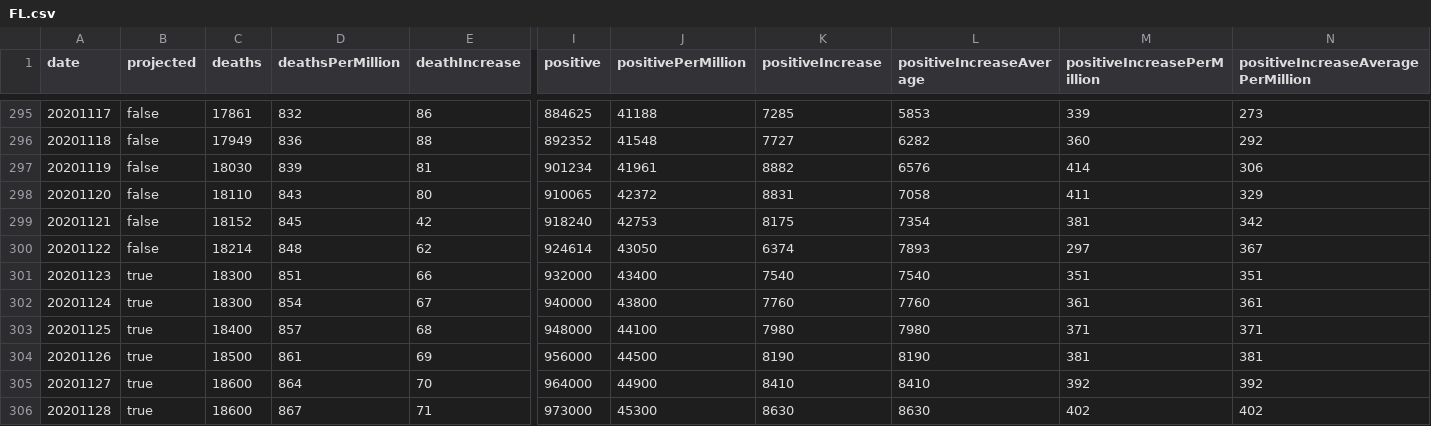
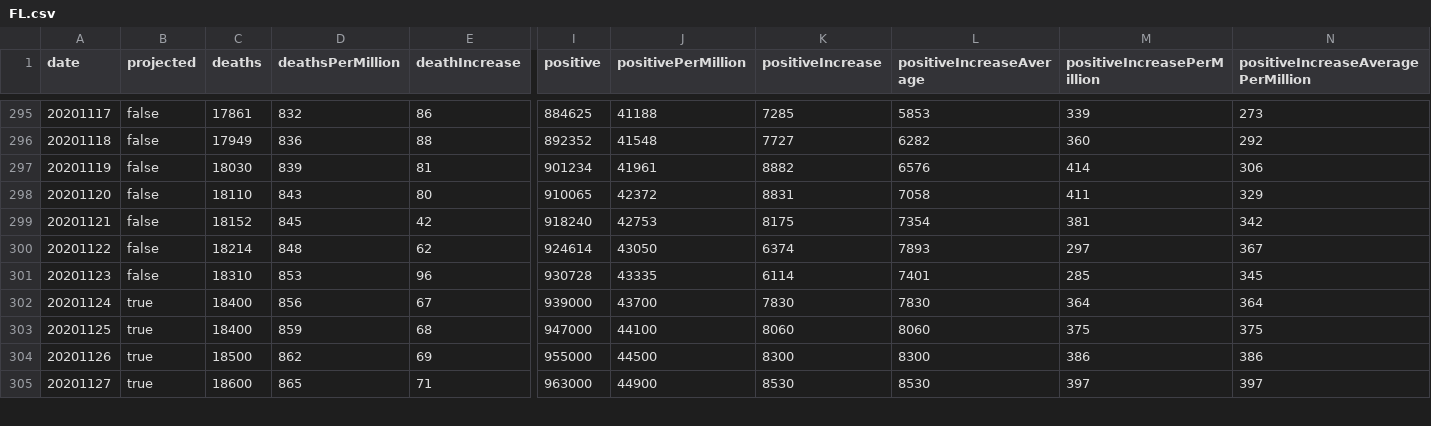
Before and after one commit to mgwalker/covid19-csv, a CSV file: docs/v1/FL.csv, drawn as a sheet; only a part is shown, gaps mark what is left out; removed rows and columns are numbered as before the commit, all else as after; rows hold the shown columns only; the diff covers the shown part only; the diff names each change by its address in the sheet, - before the commit and + after, or states it on an @@ line.

```diff
--- a/docs/v1/FL.csv
+++ b/docs/v1/FL.csv
-row 301: 20201123 | true | 18300 | 851 | 66 | 932000 | 43400 | 7540 | 7540 | 351 | 351
+row 301: 20201123 | false | 18310 | 853 | 96 | 930728 | 43335 | 6114 | 7401 | 285 | 345
-C302 (deaths): 18300
+C302 (deaths): 18400
-D302 (deathsPerMillion): 854
+D302 (deathsPerMillion): 856
-I302 (positive): 940000
+I302 (positive): 939000
-J302 (positivePerMillion): 43800
+J302 (positivePerMillion): 43700
-K302 (positiveIncrease): 7760
+K302 (positiveIncrease): 7830
-L302 (positiveIncreaseAverage): 7760
+L302 (positiveIncreaseAverage): 7830
-M302 (positiveIncreasePerMillion): 361
+M302 (positiveIncreasePerMillion): 364
-N302: 361
+N302: 364
-D303 (deathsPerMillion): 857
+D303 (deathsPerMillion): 859
-I303 (positive): 948000
+I303 (positive): 947000
-K303 (positiveIncrease): 7980
+K303 (positiveIncrease): 8060
-L303 (positiveIncreaseAverage): 7980
+L303 (positiveIncreaseAverage): 8060
-M303 (positiveIncreasePerMillion): 371
+M303 (positiveIncreasePerMillion): 375
-N303: 371
+N303: 375
-D304 (deathsPerMillion): 861
+D304 (deathsPerMillion): 862
-I304 (positive): 956000
+I304 (positive): 955000
-K304 (positiveIncrease): 8190
+K304 (positiveIncrease): 8300
-L304 (positiveIncreaseAverage): 8190
+L304 (positiveIncreaseAverage): 8300
-M304 (positiveIncreasePerMillion): 381
+M304 (positiveIncreasePerMillion): 386
-N304: 381
+N304: 386
-row 305: 20201127 | true | 18600 | 864 | 70 | 964000 | 44900 | 8410 | 8410 | 392 | 392
@@ column A (date) renumbered between rows 305 and 309 @@
-D305 (deathsPerMillion): 867
+D305 (deathsPerMillion): 865
-I305 (positive): 973000
+I305 (positive): 963000
-J305 (positivePerMillion): 45300
+J305 (positivePerMillion): 44900
-K305 (positiveIncrease): 8630
+K305 (positiveIncrease): 8530
-L305 (positiveIncreaseAverage): 8630
+L305 (positiveIncreaseAverage): 8530
-M305 (positiveIncreasePerMillion): 402
+M305 (positiveIncreasePerMillion): 397
-N305: 402
+N305: 397
```
Also changed, not shown: 2 added rows and 52 edited cells elsewhere in this file, docs/v1/AR.csv, docs/v1/GA.csv, 54 other files.
